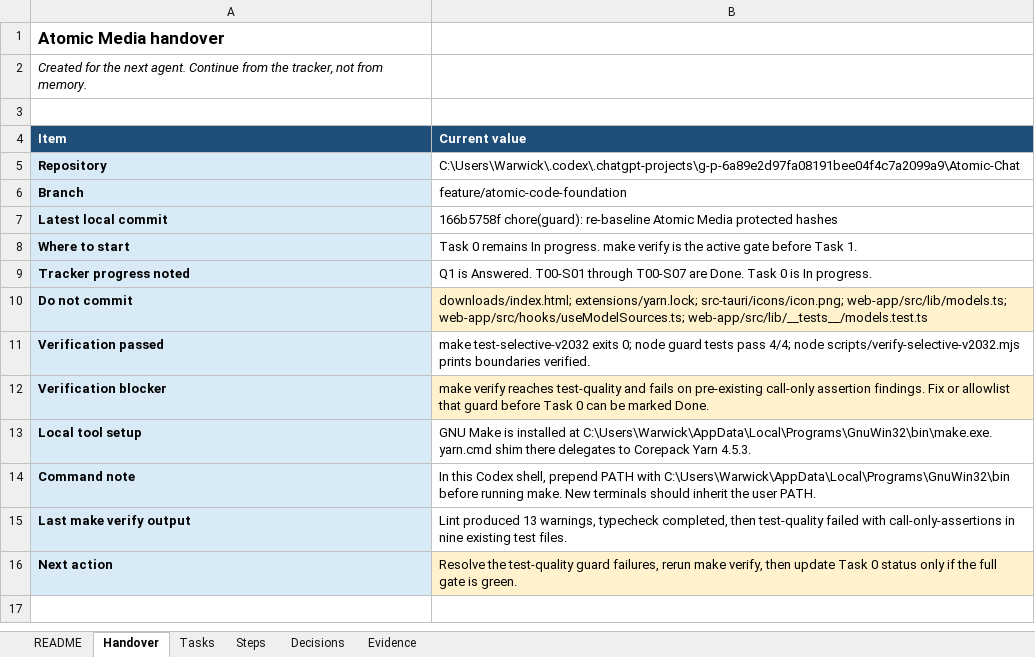
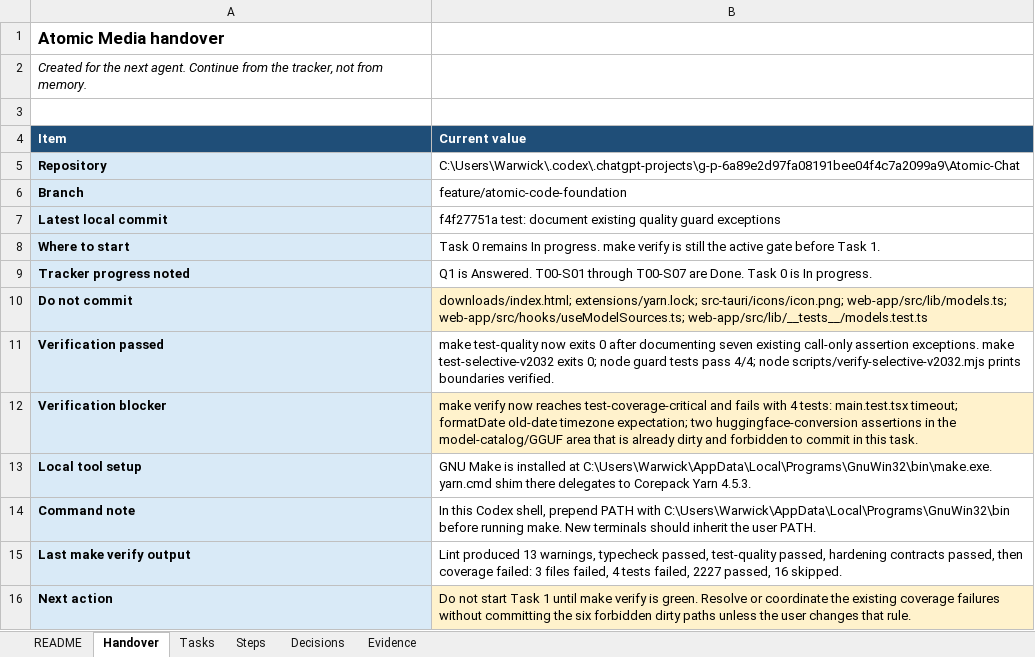
Before and after one commit to walladanger/Atomic-Chat, an Excel workbook: docs/superpowers/plans/2026-09-08-model-agnostic-atomic-media-platform-tracker.xlsx, sheet Handover, drawn as a sheet; values as stored, in another font and other column widths than the file's, no borders; the diff names each change by its address in the sheet, - before the commit and + after, or states it on an @@ line.

Commit message:
docs(media): refresh tracker handover

```diff
--- a/docs/superpowers/plans/2026-09-08-model-agnostic-atomic-media-platform-tracker.xlsx (sheet Handover)
+++ b/docs/superpowers/plans/2026-09-08-model-agnostic-atomic-media-platform-tracker.xlsx (sheet Handover)
-B7 (Current value): 166b5758f chore(guard): re-baseline Atomic Media protected hashes
+B7 (Current value): f4f27751a test: document existing quality guard exceptions
-B8 (Current value): …verify is the active…
+B8 (Current value): …verify is still the active…
-B11 (Current value): make test-selective-v2032 exits…
+B11 (Current value): make test-quality now exits 0 after documenting seven existing call-only assertion exceptions. make test-selective-v2032 exits…
-B12 (Current value): make verify reaches test-quality and fails on pre-existing call-only assertion findings. Fix or allowlist that guard before Task 0 can be marked Done.
+B12 (Current value): make verify now reaches test-coverage-critical and fails with 4 tests: main.test.tsx timeout; formatDate old-date timezone expectation; two huggingface-conversion assertions in the model-catalog/GGUF area that is already dirty and forbidden to commit in this task.
-B15 (Current value): …warnings, typecheck completed, then test-quality failed with call-only-assertions in nine existing test files.
+B15 (Current value): …warnings, typecheck passed, test-quality passed, hardening contracts passed, then coverage failed: 3 files failed, 4 tests failed, 2227 passed, 16 skipped.
-B16 (Current value): Resolve the test-quality guard failures, rerun make verify, then update Task 0 status only if the full gate is green.
+B16 (Current value): Do not start Task 1 until make verify is green. Resolve or coordinate the existing coverage failures without committing the six forbidden dirty paths unless the user changes that rule.
```
Also changed, not shown: sheet Evidence.
